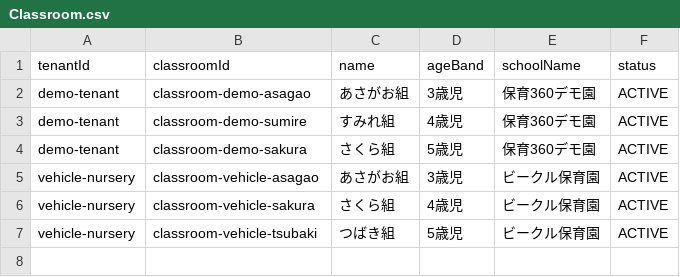
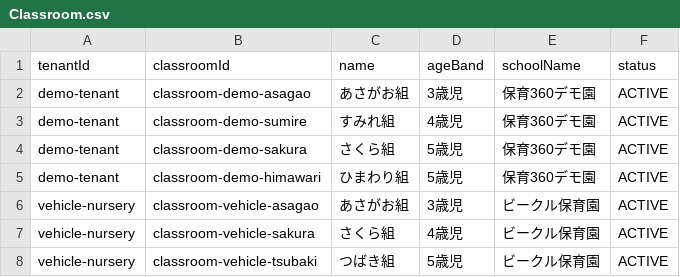
Before and after one commit to hoiku360-jp/hoiku360-mvp2, a CSV file: src/seed/data/Classroom.csv, drawn as a sheet.

Commit message:
Add MVP2 child enrollment and ability seed data

```diff
--- a/src/seed/data/Classroom.csv
+++ b/src/seed/data/Classroom.csv
@@ -4,2 +4,3 @@ demo-tenant,classroom-demo-sumire,すみれ組,4歳児,保育360デモ園,ACTIVE
 demo-tenant,classroom-demo-sakura,さくら組,5歳児,保育360デモ園,ACTIVE
+demo-tenant,classroom-demo-himawari,ひまわり組,5歳児,保育360デモ園,ACTIVE
 vehicle-nursery,classroom-vehicle-asagao,あさがお組,3歳児,ビークル保育園,ACTIVE
```
Also changed, not shown: 4 other files.
